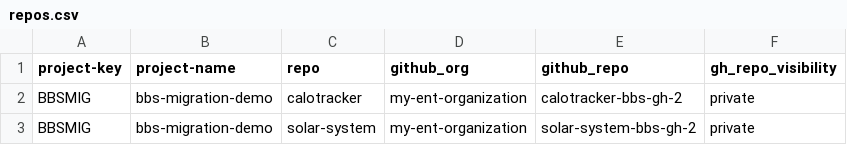
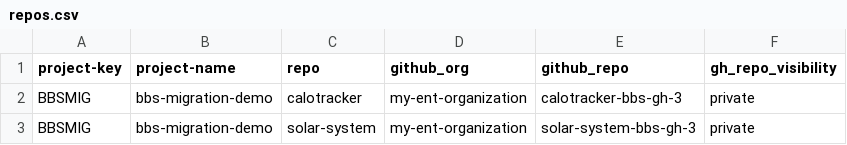
Before and after one commit to bharath-rjendran/bbs-to-github, a CSV file: repos.csv, drawn as a sheet.

Commit message:
Update repos.csv

```diff
--- a/repos.csv
+++ b/repos.csv
@@ -1,3 +1,3 @@
 project-key,project-name,repo,github_org,github_repo,gh_repo_visibility
-BBSMIG,bbs-migration-demo,calotracker,my-ent-organization,calotracker-bbs-gh-2,private
-BBSMIG,bbs-migration-demo,solar-system,my-ent-organization,solar-system-bbs-gh-2,private
+BBSMIG,bbs-migration-demo,calotracker,my-ent-organization,calotracker-bbs-gh-3,private
+BBSMIG,bbs-migration-demo,solar-system,my-ent-organization,solar-system-bbs-gh-3,private
```
